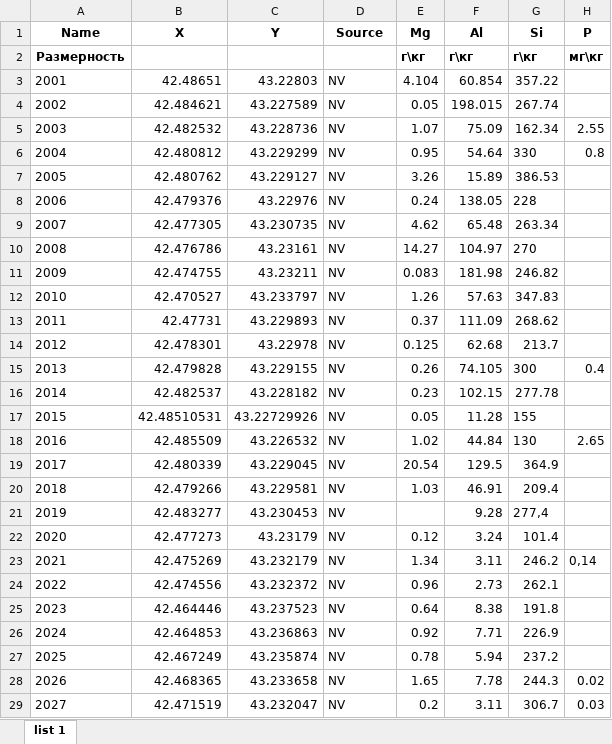
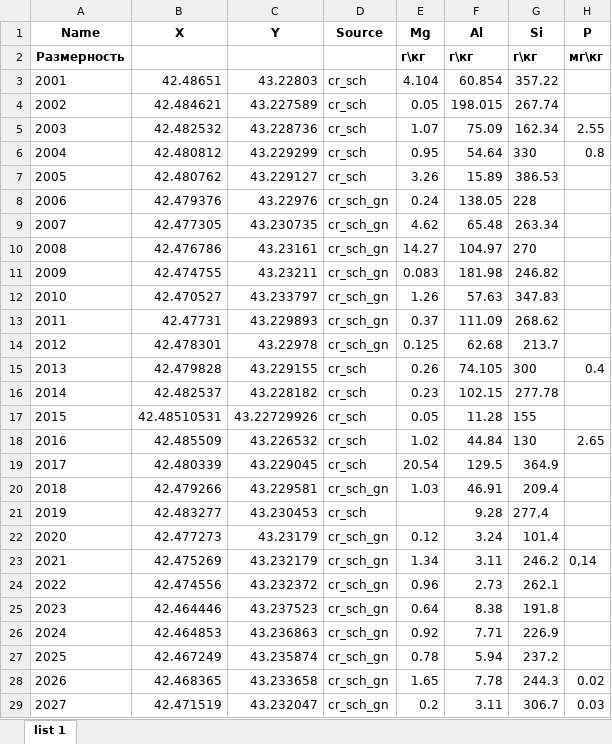
Before and after one commit to kizyalleski/FP_Don_2020-2022, an Excel workbook: Whole_Catchment/geology/data/geology_data.xlsx, sheet list 1, drawn as a sheet; only a part is shown; values as stored, in another font and other column widths than the file's, no borders; the diff covers the shown part only; the diff names each change by its address in the sheet, - before the commit and + after, or states it on an @@ line.

```diff
--- a/Whole_Catchment/geology/data/geology_data.xlsx (sheet list 1)
+++ b/Whole_Catchment/geology/data/geology_data.xlsx (sheet list 1)
-D3:D7 (Source): NV
+D3:D7 (Source): cr_sch
-D8:D14 (Source): NV
+D8:D14 (Source): cr_sch_gn
-D15:D19 (Source): NV
+D15:D19 (Source): cr_sch
-D20 (Source): NV
+D20 (Source): cr_sch_gn
-D21 (Source): NV
+D21 (Source): cr_sch
-D22:D29 (Source): NV
+D22:D29 (Source): cr_sch_gn
```
Also changed, not shown: 5 removed rows and 42 edited cells elsewhere in this sheet, 3 other files.
